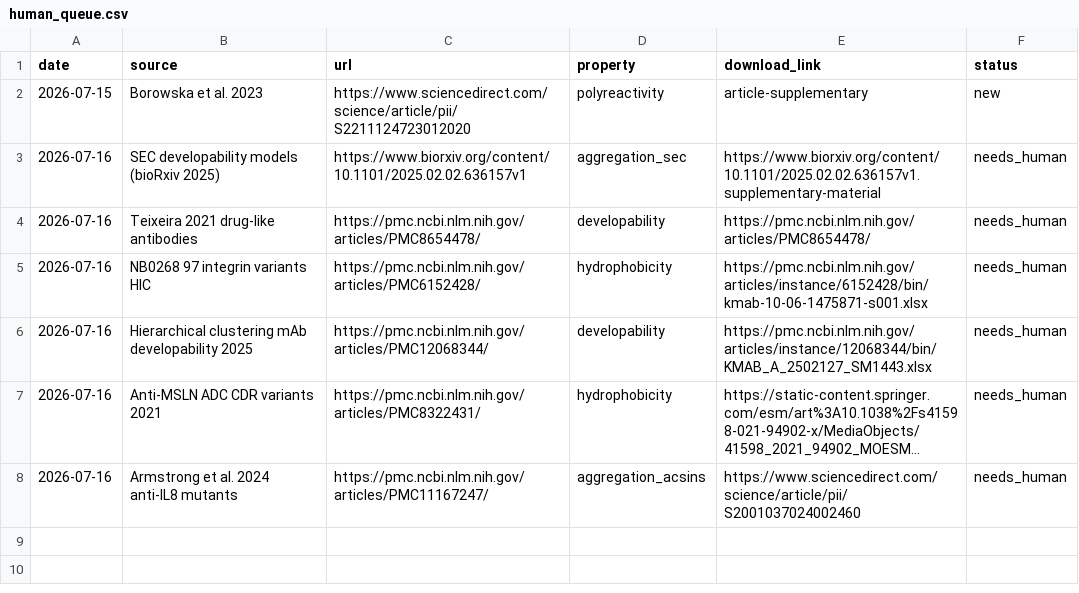
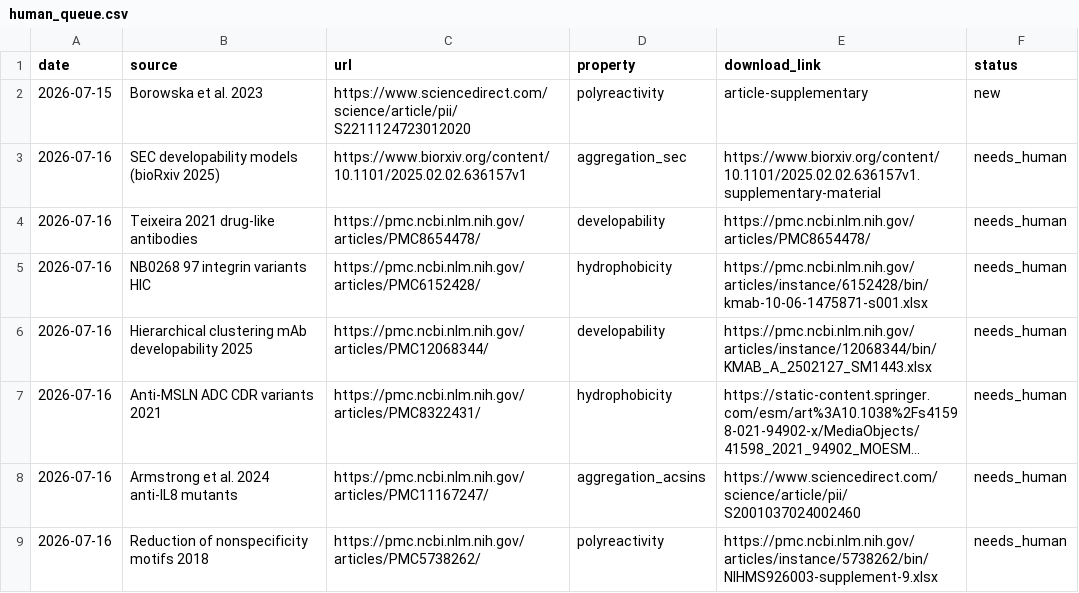
Before and after one commit to saptarshighosh10-oss/Biostuff, a CSV file: tools/human_queue.csv, drawn as a sheet; long unchanged cells end in …; the diff names each change by its address in the sheet, - before the commit and + after, or states it on an @@ line.

```diff
--- a/tools/human_queue.csv
+++ b/tools/human_queue.csv
+row 9: 2026-07-16 | Reduction of nonspecificity motifs 2018 | https://pmc.ncbi.nlm.nih.gov/articles/PMC5738262/ | polyreactivity | https://pmc.ncbi.nlm.nih.gov/articles/instance/5738262/bin/NIHMS926003-supplement-9.xlsx | needs_human
```
Also changed, not shown: tools/data_hunt_log.csv.
